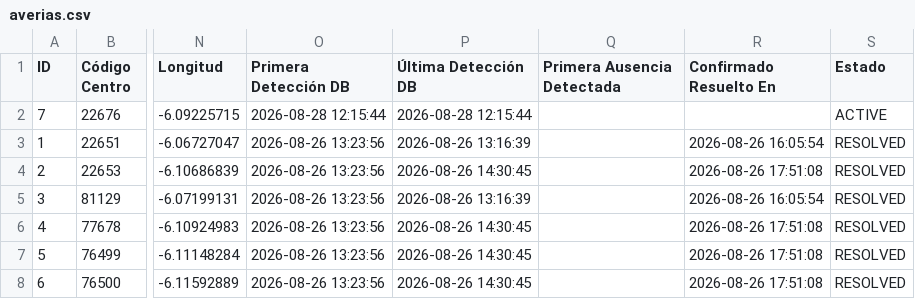
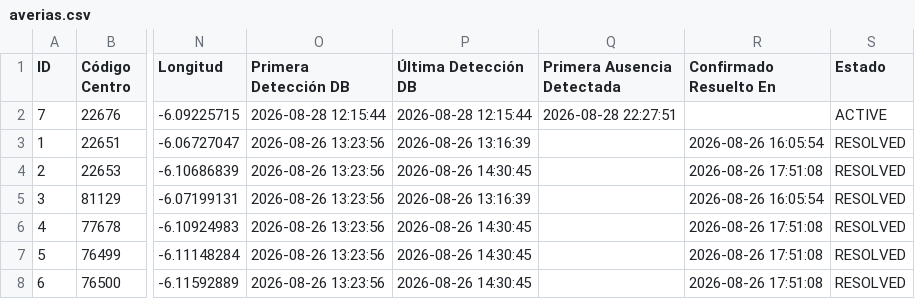
Before and after one commit to Xatpy/caidas-luz, a CSV file: averias.csv, drawn as a sheet; only a part is shown, gaps mark what is left out; the diff names each change by its address in the sheet, - before the commit and + after, or states it on an @@ line.

```diff
--- a/averias.csv
+++ b/averias.csv
-Q2 (Primera Ausencia Detectada): (empty)
+Q2 (Primera Ausencia Detectada): 2026-08-28 22:27:51
```
Also changed, not shown: 2 other files.
